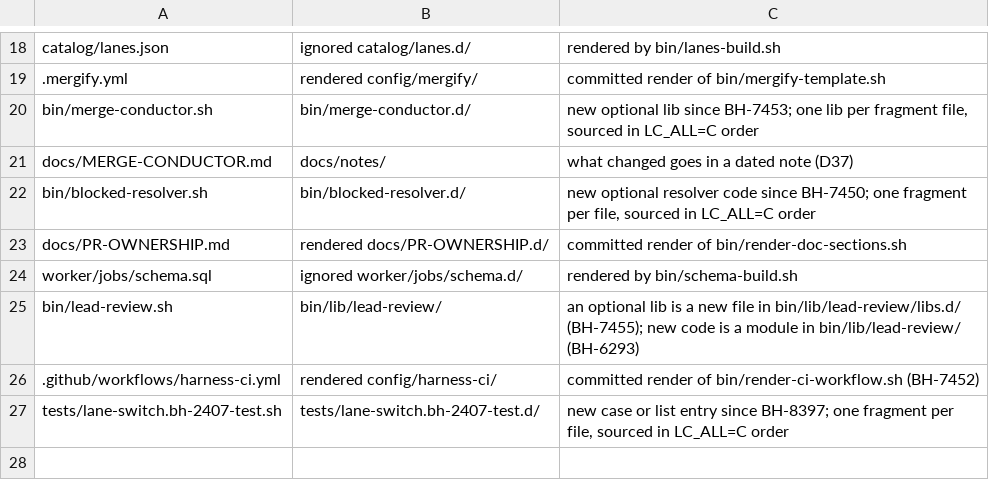
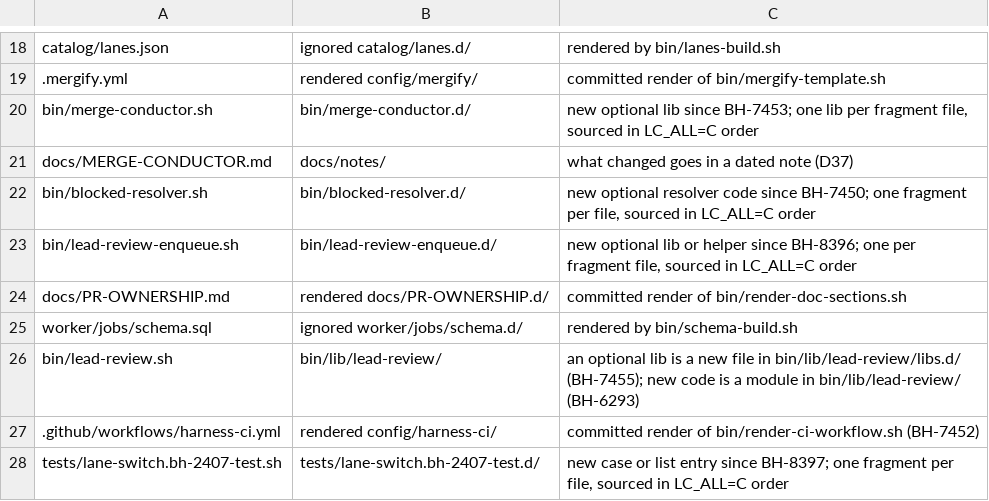
Before and after one commit to cromford-ai/cromford, a TSV file: catalog/list-files.tsv, drawn as a sheet; only a part is shown, gaps mark what is left out; the diff names each change by its address in the sheet, - before the commit and + after, or states it on an @@ line.

Commit message:
Cromford 2026.10.26 (upstream 8c1c57712781)
- landing report and the flip
- CI cost hotfix: default queue batch_size 3 until the red-batch rate is under…
- follow-ups: stale TIMEOUT comment, keep POOL_GH_READ_TIMEOUT_S lane-scop
- Split bin/lead-review-enqueue.sh: 12 conflicts in 30 days

```diff
--- a/catalog/list-files.tsv
+++ b/catalog/list-files.tsv
+row 23: bin/lead-review-enqueue.sh | bin/lead-review-enqueue.d/ | new optional lib or helper since BH-8396; one per fragment file, sourced in LC_ALL=C order
```
Also changed, not shown: catalog/lead-protected-paths.seed.tsv, 37 other files.
